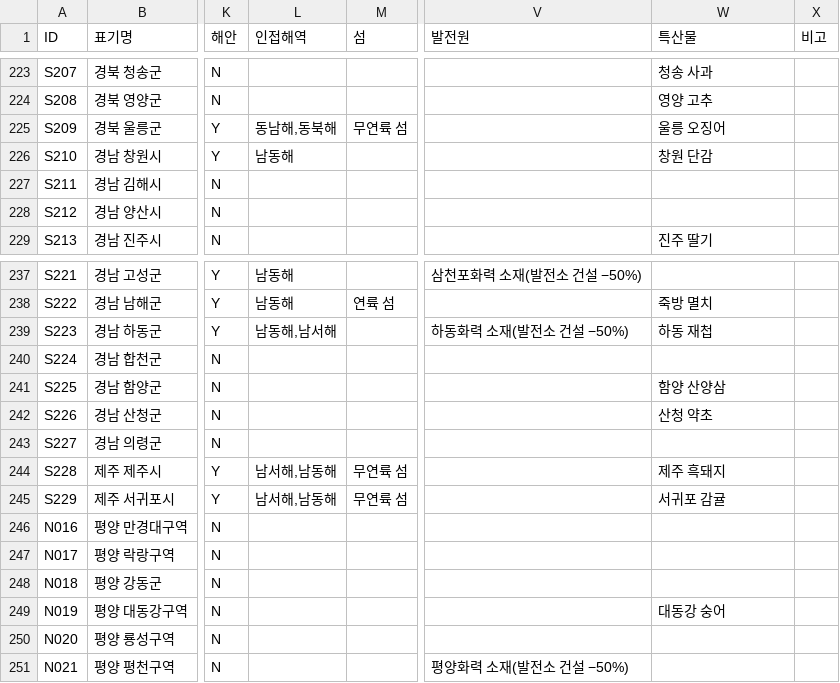
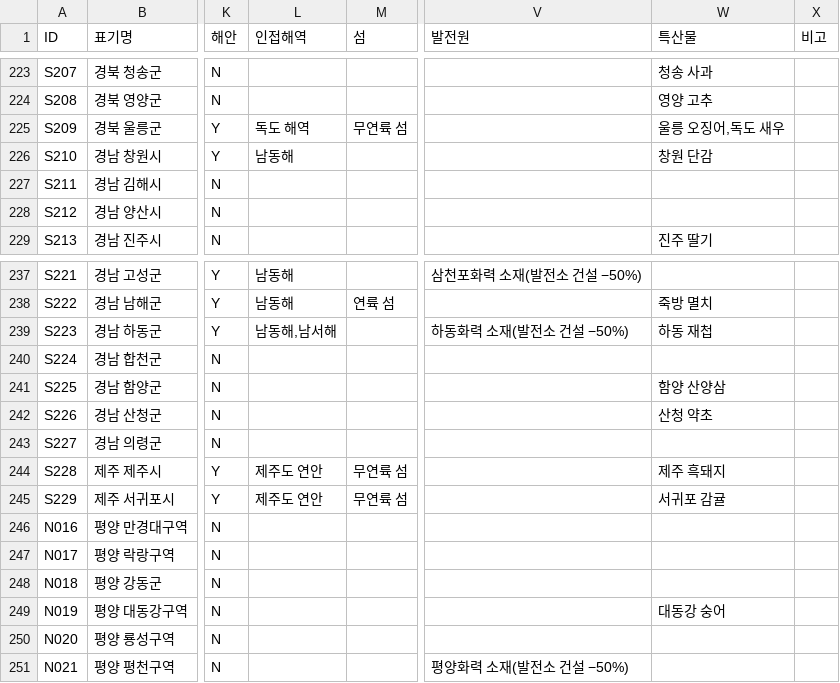
Before and after one commit to dehaka0508-ctrl/kor_civ, a CSV file: korciv/data/regions.csv, drawn as a sheet; only a part is shown, gaps mark what is left out; the diff names each change by its address in the sheet, - before the commit and + after, or states it on an @@ line.

```diff
--- a/korciv/data/regions.csv
+++ b/korciv/data/regions.csv
-L225 (인접해역): 동남해,동북해
+L225 (인접해역): 독도 해역
-W225 (특산물): 울릉 오징어
+W225 (특산물): 울릉 오징어,독도 새우
-L244:L245 (인접해역): 남서해,남동해
+L244:L245 (인접해역): 제주도 연안
```
Also changed, not shown: 13 other files.
